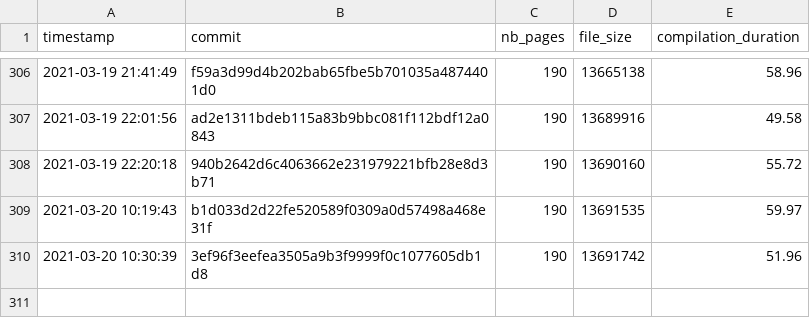
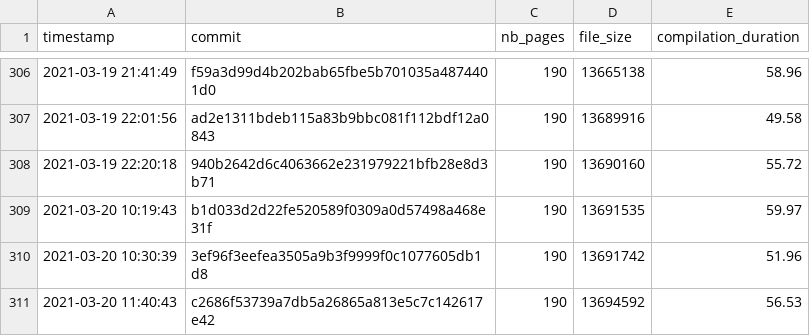
Before and after one commit to Ezibenroc/thesis, a CSV file: build/thesis_data.csv, drawn as a sheet; only a part is shown, gaps mark what is left out; the diff names each change by its address in the sheet, - before the commit and + after, or states it on an @@ line.

Commit message:
New compilation

```diff
--- a/build/thesis_data.csv
+++ b/build/thesis_data.csv
+row 311: 2021-03-20 11:40:43 | c2686f53739a7db5a26865a813e5c7c142617e42 | 190 | 13694592 | 56.53
```
Also changed, not shown: 2 other files.
